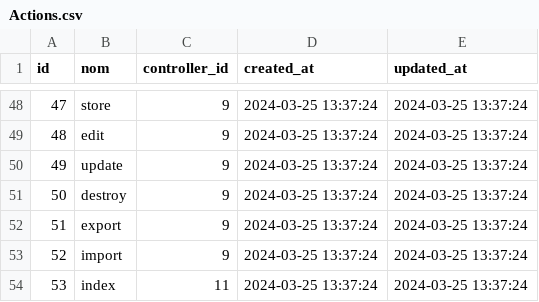
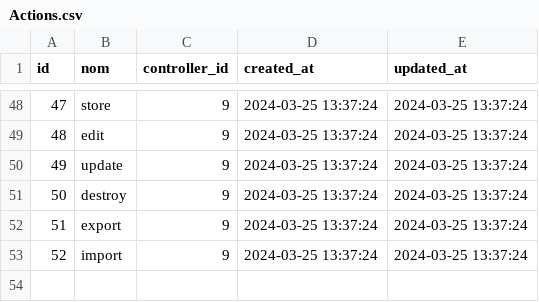
Before and after one commit to zaani12/prototype, a CSV file: app/database/data/pkg_autorisations/Actions.csv, drawn as a sheet; only a part is shown, gaps mark what is left out; the diff names each change by its address in the sheet, - before the commit and + after, or states it on an @@ line.

Commit message:
feat: Remove unused index action in Actions.csv

```diff
--- a/app/database/data/pkg_autorisations/Actions.csv
+++ b/app/database/data/pkg_autorisations/Actions.csv
-row 54: 53 | index | 11 | 2024-03-25 13:37:24 | 2024-03-25 13:37:24
```
Also changed, not shown: app/database/data/pkg_autorisations/Autorisations.csv, 1 other file.
